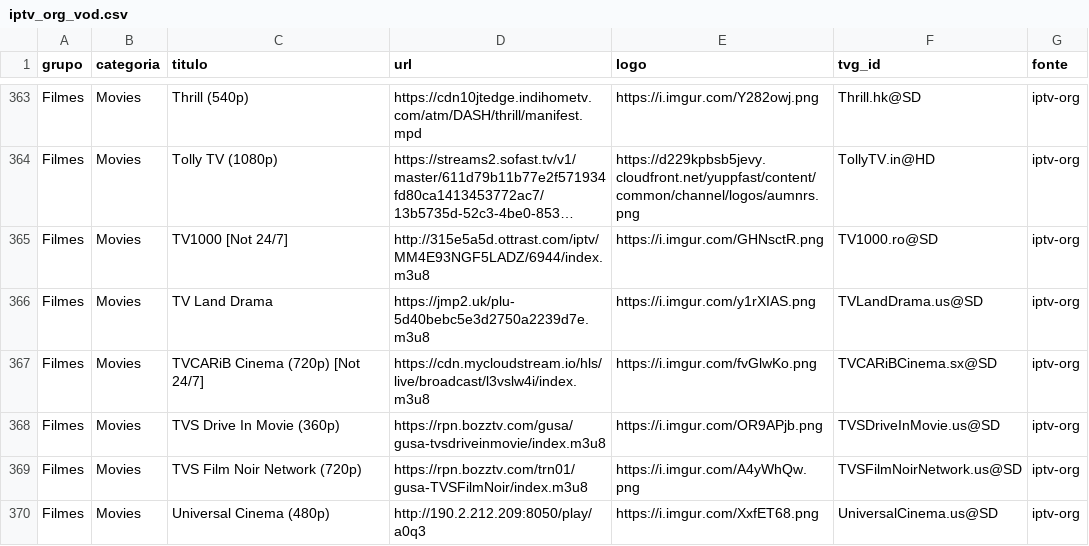
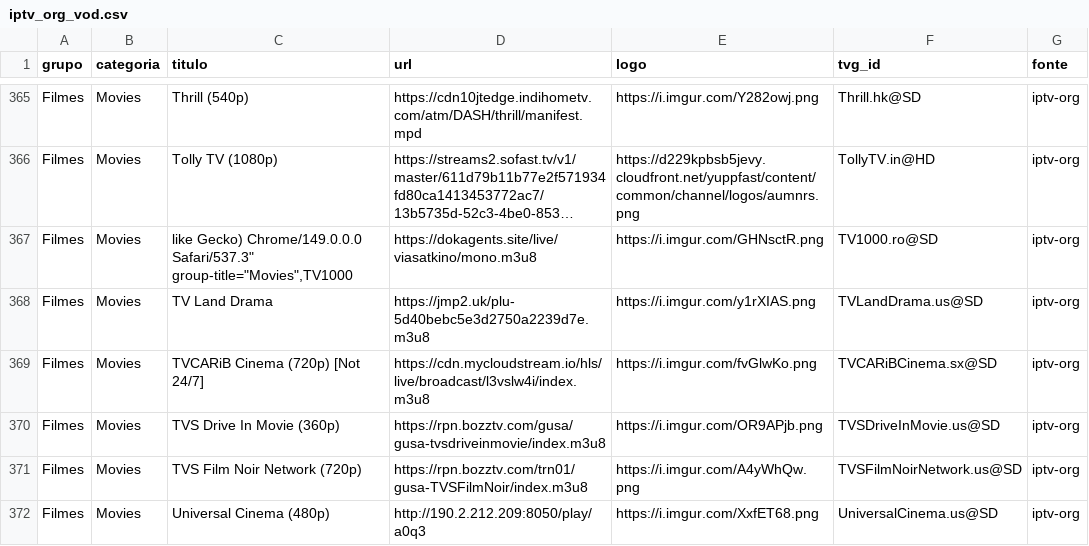
Before and after one commit to kaykewf13/animeout, a CSV file: sources/iptv_org_vod.csv, drawn as a sheet; only a part is shown, gaps mark what is left out; long unchanged cells end in …; addresses are those after the commit; the diff covers the shown part only; the diff names each change by its address in the sheet, - before the commit and + after, or states it on an @@ line.

Commit message:
auto update live + stable VOD

```diff
--- a/sources/iptv_org_vod.csv
+++ b/sources/iptv_org_vod.csv
-C367 (titulo): TV1000 [Not 24/7]
+C367 (titulo): like Gecko) Chrome/149.0.0.0 Safari/537.3" group-title="Movies",TV1000
-D367 (url): http://315e5a5d.ottrast.com/iptv/MM4E93NGF5LADZ/6944/index.m3u8
+D367 (url): https://dokagents.site/live/viasatkino/mono.m3u8
```
Also changed, not shown: 3 added rows and 6 edited cells elsewhere in this file, 2 other files.
